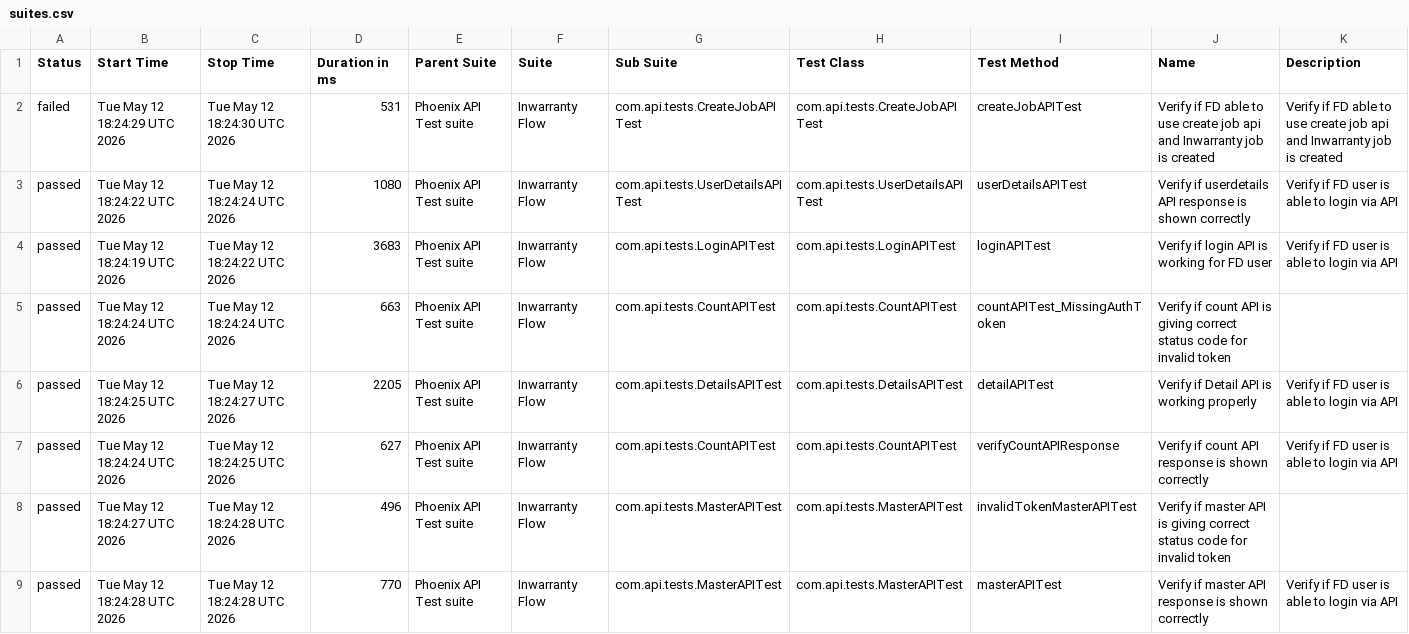
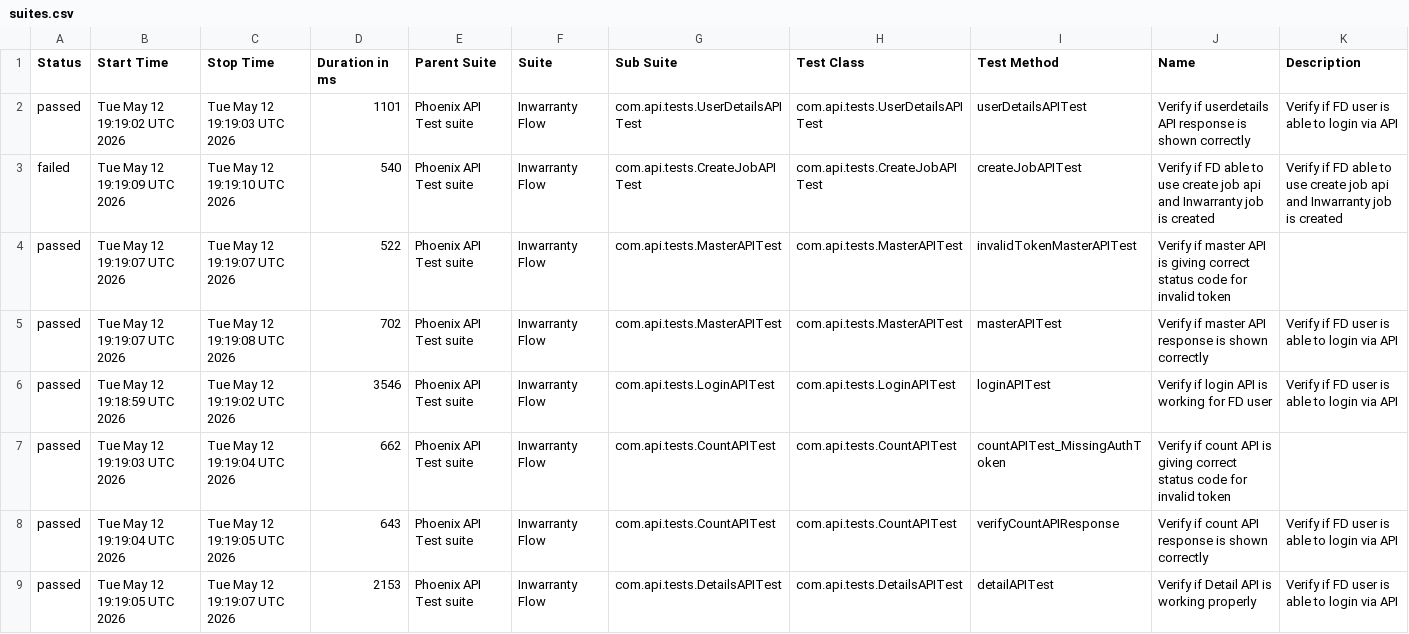
Before and after one commit to tusharS007/PhoenixTestAutomationFramework, a CSV file: data/suites.csv, drawn as a sheet.

```diff
--- a/data/suites.csv
+++ b/data/suites.csv
@@ -1,9 +1,9 @@
 "Status","Start Time","Stop Time","Duration in ms","Parent Suite","Suite","Sub Suite","Test Class","Test Method","Name","Description"
-"failed","Tue May 12 18:24:29 UTC 2026","Tue May 12 18:24:30 UTC 2026","531","Phoenix API Test suite","Inwarranty Flow","com.api.tests.CreateJobAPITest","com.api.tests.CreateJobAPITest","createJobAPITest","Verify if FD able to use create job api and Inwarranty job is created","Verify if FD able to use create job api and Inwarranty job is created"
-"passed","Tue May 12 18:24:22 UTC 2026","Tue May 12 18:24:24 UTC 2026","1080","Phoenix API Test suite","Inwarranty Flow","com.api.tests.UserDetailsAPITest","com.api.tests.UserDetailsAPITest","userDetailsAPITest","Verify if userdetails API response is shown correctly","Verify if FD user is able to login via API"
-"passed","Tue May 12 18:24:19 UTC 2026","Tue May 12 18:24:22 UTC 2026","3683","Phoenix API Test suite","Inwarranty Flow","com.api.tests.LoginAPITest","com.api.tests.LoginAPITest","loginAPITest","Verify if login API is working for FD user","Verify if FD user is able to login via API"
-"passed","Tue May 12 18:24:24 UTC 2026","Tue May 12 18:24:24 UTC 2026","663","Phoenix API Test suite","Inwarranty Flow","com.api.tests.CountAPITest","com.api.tests.CountAPITest","countAPITest_MissingAuthToken","Verify if count API is giving correct status code for invalid token",""
-"passed","Tue May 12 18:24:25 UTC 2026","Tue May 12 18:24:27 UTC 2026","2205","Phoenix API Test suite","Inwarranty Flow","com.api.tests.DetailsAPITest","com.api.tests.DetailsAPITest","detailAPITest","Verify if Detail API is working properly","Verify if FD user is able to login via API"
-"passed","Tue May 12 18:24:24 UTC 2026","Tue May 12 18:24:25 UTC 2026","627","Phoenix API Test suite","Inwarranty Flow","com.api.tests.CountAPITest","com.api.tests.CountAPITest","verifyCountAPIResponse","Verify if count API response is shown correctly","Verify if FD user is able to login via API"
-"passed","Tue May 12 18:24:27 UTC 2026","Tue May 12 18:24:28 UTC 2026","496","Phoenix API Test suite","Inwarranty Flow","com.api.tests.MasterAPITest","com.api.tests.MasterAPITest","invalidTokenMasterAPITest","Verify if master API is giving correct status code for invalid token",""
-"passed","Tue May 12 18:24:28 UTC 2026","Tue May 12 18:24:28 UTC 2026","770","Phoenix API Test suite","Inwarranty Flow","com.api.tests.MasterAPITest","com.api.tests.MasterAPITest","masterAPITest","Verify if master API response is shown correctly","Verify if FD user is able to login via API"
+"passed","Tue May 12 19:19:02 UTC 2026","Tue May 12 19:19:03 UTC 2026","1101","Phoenix API Test suite","Inwarranty Flow","com.api.tests.UserDetailsAPITest","com.api.tests.UserDetailsAPITest","userDetailsAPITest","Verify if userdetails API response is shown correctly","Verify if FD user is able to login via API"
+"failed","Tue May 12 19:19:09 UTC 2026","Tue May 12 19:19:10 UTC 2026","540","Phoenix API Test suite","Inwarranty Flow","com.api.tests.CreateJobAPITest","com.api.tests.CreateJobAPITest","createJobAPITest","Verify if FD able to use create job api and Inwarranty job is created","Verify if FD able to use create job api and Inwarranty job is created"
+"passed","Tue May 12 19:19:07 UTC 2026","Tue May 12 19:19:07 UTC 2026","522","Phoenix API Test suite","Inwarranty Flow","com.api.tests.MasterAPITest","com.api.tests.MasterAPITest","invalidTokenMasterAPITest","Verify if master API is giving correct status code for invalid token",""
+"passed","Tue May 12 19:19:07 UTC 2026","Tue May 12 19:19:08 UTC 2026","702","Phoenix API Test suite","Inwarranty Flow","com.api.tests.MasterAPITest","com.api.tests.MasterAPITest","masterAPITest","Verify if master API response is shown correctly","Verify if FD user is able to login via API"
+"passed","Tue May 12 19:18:59 UTC 2026","Tue May 12 19:19:02 UTC 2026","3546","Phoenix API Test suite","Inwarranty Flow","com.api.tests.LoginAPITest","com.api.tests.LoginAPITest","loginAPITest","Verify if login API is working for FD user","Verify if FD user is able to login via API"
+"passed","Tue May 12 19:19:03 UTC 2026","Tue May 12 19:19:04 UTC 2026","662","Phoenix API Test suite","Inwarranty Flow","com.api.tests.CountAPITest","com.api.tests.CountAPITest","countAPITest_MissingAuthToken","Verify if count API is giving correct status code for invalid token",""
+"passed","Tue May 12 19:19:04 UTC 2026","Tue May 12 19:19:05 UTC 2026","643","Phoenix API Test suite","Inwarranty Flow","com.api.tests.CountAPITest","com.api.tests.CountAPITest","verifyCountAPIResponse","Verify if count API response is shown correctly","Verify if FD user is able to login via API"
+"passed","Tue May 12 19:19:05 UTC 2026","Tue May 12 19:19:07 UTC 2026","2153","Phoenix API Test suite","Inwarranty Flow","com.api.tests.DetailsAPITest","com.api.tests.DetailsAPITest","detailAPITest","Verify if Detail API is working properly","Verify if FD user is able to login via API"
```
Also changed, not shown: data/behaviors.csv, 58 other files.
